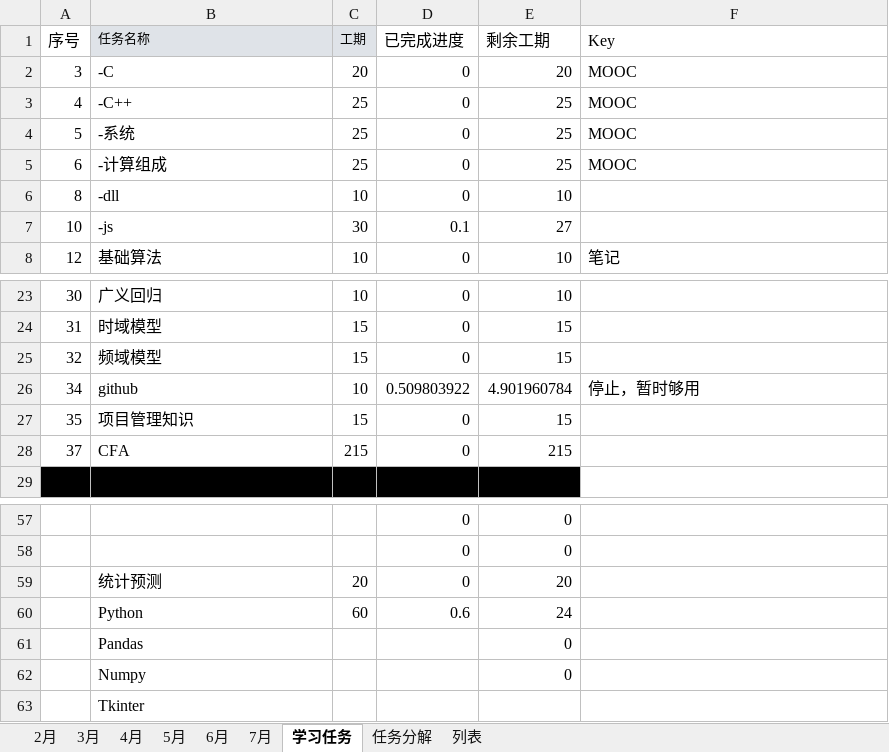
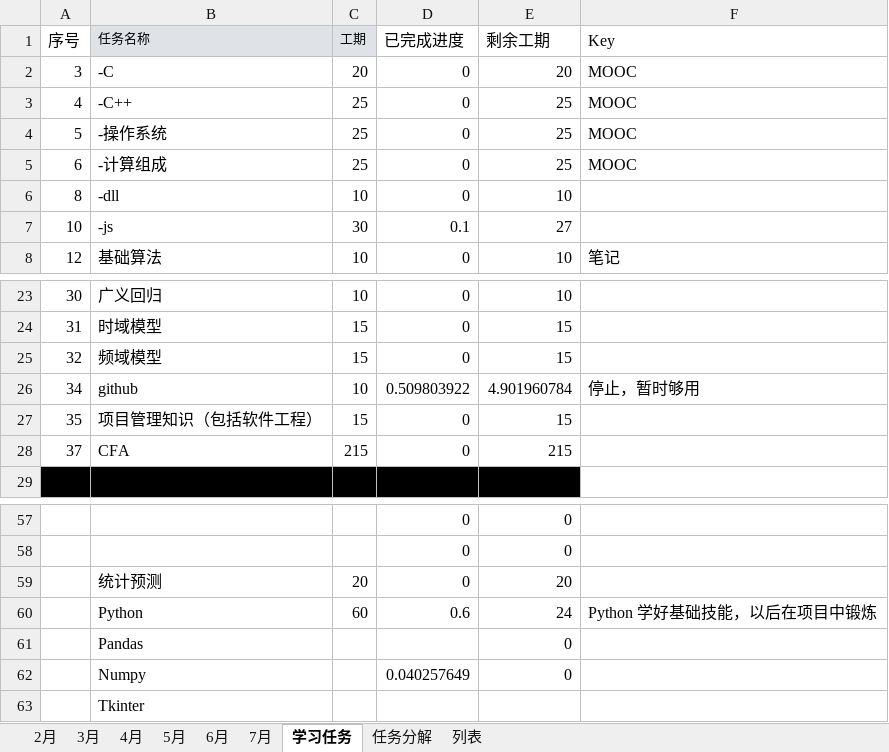
Before and after one commit to guofei9987/plans, an Excel workbook: 2017日记账.xlsx, sheet 学习任务, drawn as a sheet; only a part is shown, gaps mark what is left out; values as stored, in another font and other column widths than the file's, no borders; charts and pictures not drawn; the diff names each change by its address in the sheet, - before the commit and + after, or states it on an @@ line.

```diff
--- a/2017日记账.xlsx (sheet 学习任务)
+++ b/2017日记账.xlsx (sheet 学习任务)
-B4 (任务名称): -系统
+B4 (任务名称): -操作系统
-B27 (任务名称): 项目管理知识
+B27 (任务名称): 项目管理知识（包括软件工程）
-F60 (Key): (empty)
+F60 (Key): Python 学好基础技能，以后在项目中锻炼
-D62 (已完成进度): (empty)
+D62 (已完成进度): 0.040257649
```
Also changed, not shown: sheet 3月, sheet 2月, sheet 7月, sheet 5月, sheet 6月, sheet 4月, charts or pictures, 1 other file.
